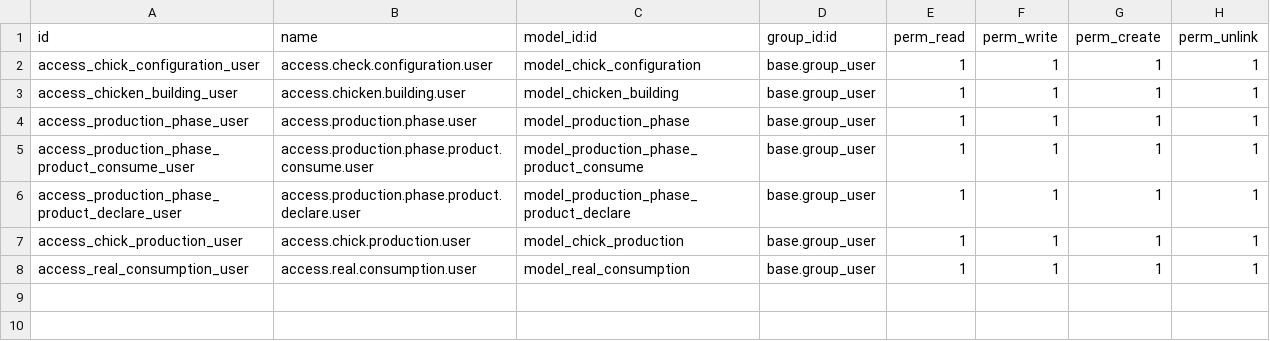
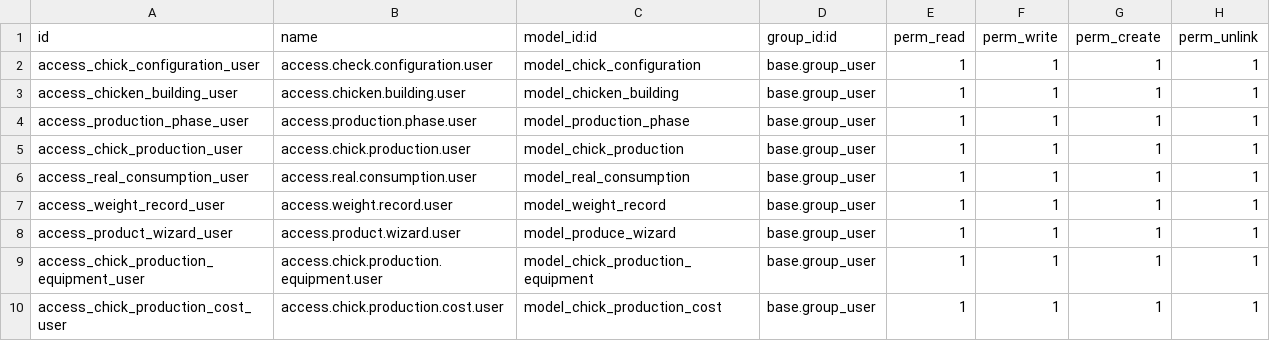
Before and after one commit to larbiabdou/zeralda-addons, a CSV file: chicken_production/security/ir.model.access.csv, drawn as a sheet.

```diff
--- a/chicken_production/security/ir.model.access.csv
+++ b/chicken_production/security/ir.model.access.csv
@@ -4,5 +4,7 @@ access_chicken_building_user,access.chicken.building.user,model_chicken_building
 access_production_phase_user,access.production.phase.user,model_production_phase,base.group_user,1,1,1,1
-access_production_phase_product_consume_user,access.production.phase.product.consume.user,model_production_phase_product_consume,base.group_user,1,1,1,1
-access_production_phase_product_declare_user,access.production.phase.product.declare.user,model_production_phase_product_declare,base.group_user,1,1,1,1
 access_chick_production_user,access.chick.production.user,model_chick_production,base.group_user,1,1,1,1
 access_real_consumption_user,access.real.consumption.user,model_real_consumption,base.group_user,1,1,1,1
+access_weight_record_user,access.weight.record.user,model_weight_record,base.group_user,1,1,1,1
+access_product_wizard_user,access.product.wizard.user,model_produce_wizard,base.group_user,1,1,1,1
+access_chick_production_equipment_user,access.chick.production.equipment.user,model_chick_production_equipment,base.group_user,1,1,1,1
+access_chick_production_cost_user,access.chick.production.cost.user,model_chick_production_cost,base.group_user,1,1,1,1
```
Also changed, not shown: 14 other files.
